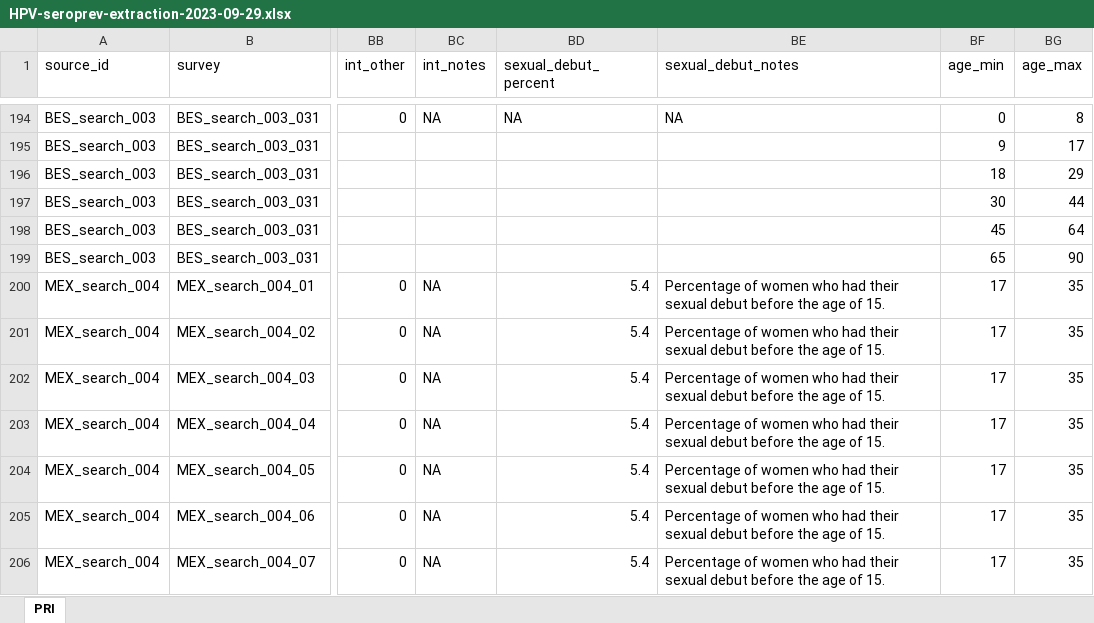
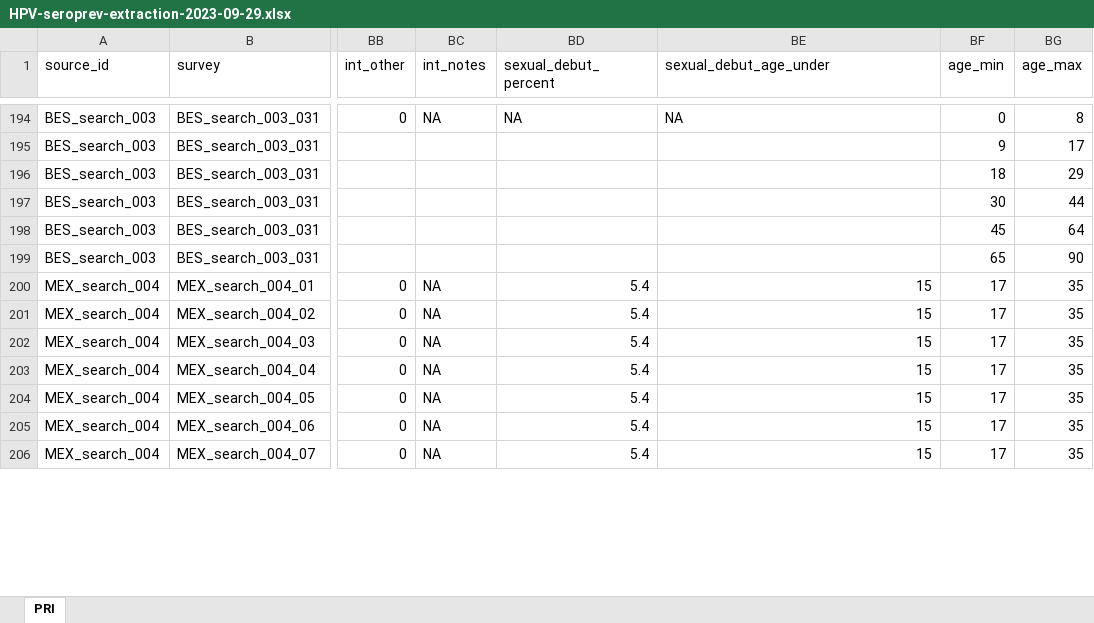
Before and after one commit to zmcucunuba/hpv_seroprevalence, an Excel workbook: data/raw_data/HPV-seroprev-extraction-2023-09-29.xlsx, sheet PRI, drawn as a sheet; only a part is shown, gaps mark what is left out; values as stored, in another font and other column widths than the file's, no cell formats; charts and pictures and conditional formats not drawn; the diff covers the shown part only; the diff names each change by its address in the sheet, - before the commit and + after, or states it on an @@ line.

```diff
--- a/data/raw_data/HPV-seroprev-extraction-2023-09-29.xlsx (sheet PRI)
+++ b/data/raw_data/HPV-seroprev-extraction-2023-09-29.xlsx (sheet PRI)
-BE1: sexual_debut_notes
+BE1: sexual_debut_age_under
-BE200:BE206 (sexual_debut_age_under): Percentage of women who had their sexual debut before the age of 15.
+BE200:BE206 (sexual_debut_age_under): 15
```
Also changed, not shown: 82 edited cells elsewhere in this sheet, cell formats, 4 other files.
